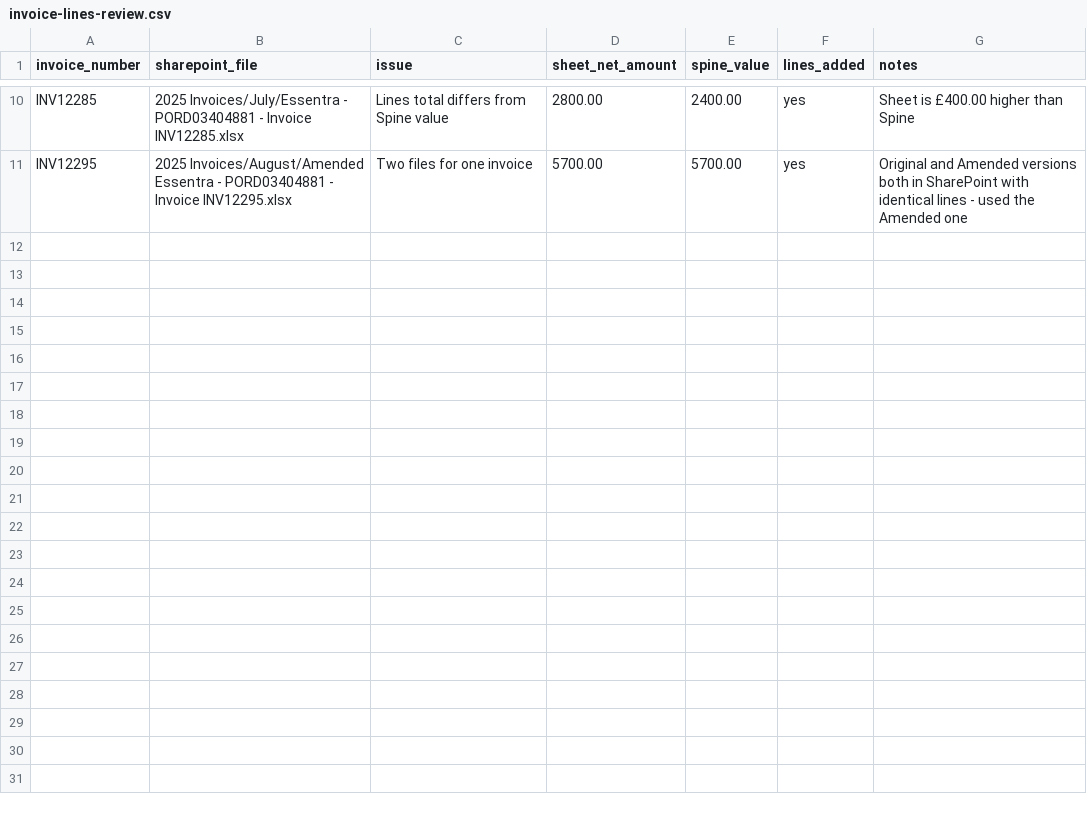
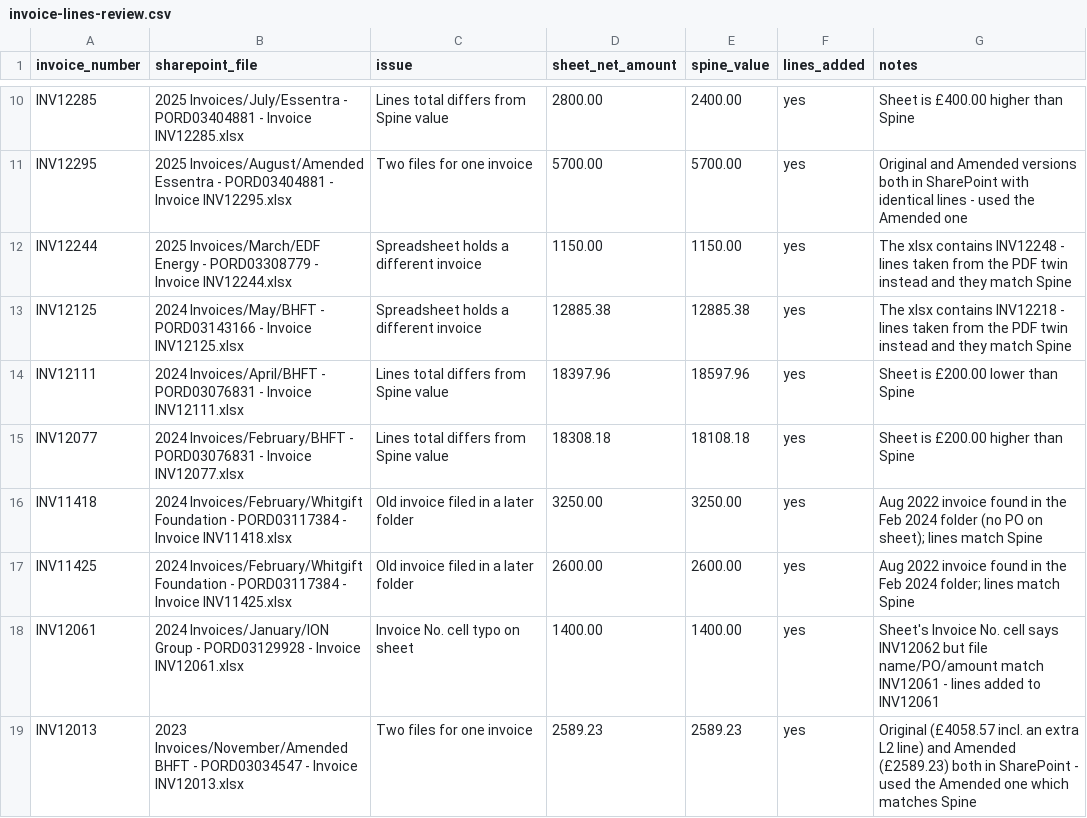
Before and after one commit to Mike-Techtrus/Spine-CRM, a CSV file: imports/invoice-lines-review.csv, drawn as a sheet; only a part is shown, gaps mark what is left out; the diff names each change by its address in the sheet, - before the commit and + after, or states it on an @@ line.

```diff
--- a/imports/invoice-lines-review.csv
+++ b/imports/invoice-lines-review.csv
+row 12: INV12244 | 2025 Invoices/March/EDF Energy - PORD03308779 - Invoice INV12244.xlsx | Spreadsheet holds a different invoice | 1150.00 | 1150.00 | yes | The xlsx contains INV12248 - lines taken from the PDF twin instead and they match Spine
+row 13: INV12125 | 2024 Invoices/May/BHFT - PORD03143166 - Invoice INV12125.xlsx | Spreadsheet holds a different invoice | 12885.38 | 12885.38 | yes | The xlsx contains INV12218 - lines taken from the PDF twin instead and they match Spine
+row 14: INV12111 | 2024 Invoices/April/BHFT - PORD03076831 - Invoice INV12111.xlsx | Lines total differs from Spine value | 18397.96 | 18597.96 | yes | Sheet is £200.00 lower than Spine
+row 15: INV12077 | 2024 Invoices/February/BHFT - PORD03076831 - Invoice INV12077.xlsx | Lines total differs from Spine value | 18308.18 | 18108.18 | yes | Sheet is £200.00 higher than Spine
+row 16: INV11418 | 2024 Invoices/February/Whitgift Foundation - PORD03117384 - Invoice INV11418.xlsx | Old invoice filed in a later folder | 3250.00 | 3250.00 | yes | Aug 2022 invoice found in the Feb 2024 folder (no PO on sheet); lines match Spine
+row 17: INV11425 | 2024 Invoices/February/Whitgift Foundation - PORD03117384 - Invoice INV11425.xlsx | Old invoice filed in a later folder | 2600.00 | 2600.00 | yes | Aug 2022 invoice found in the Feb 2024 folder; lines match Spine
+row 18: INV12061 | 2024 Invoices/January/ION Group - PORD03129928 - Invoice INV12061.xlsx | Invoice No. cell typo on sheet | 1400.00 | 1400.00 | yes | Sheet's Invoice No. cell says INV12062 but file name/PO/amount match INV12061 - lines added to INV12061
+row 19: INV12013 | 2023 Invoices/November/Amended BHFT - PORD03034547 - Invoice INV12013.xlsx | Two files for one invoice | 2589.23 | 2589.23 | yes | Original (£4058.57 incl. an extra L2 line) and Amended (£2589.23) both in SharePoint - used the Amended one which matches Spine
```
Also changed, not shown: 6 other files.
